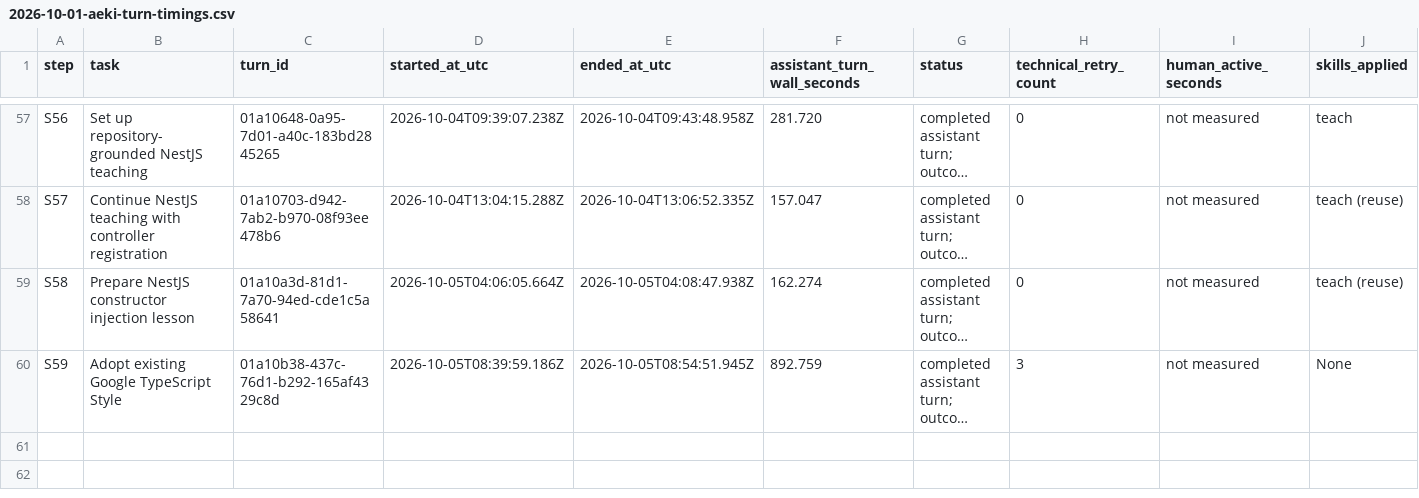
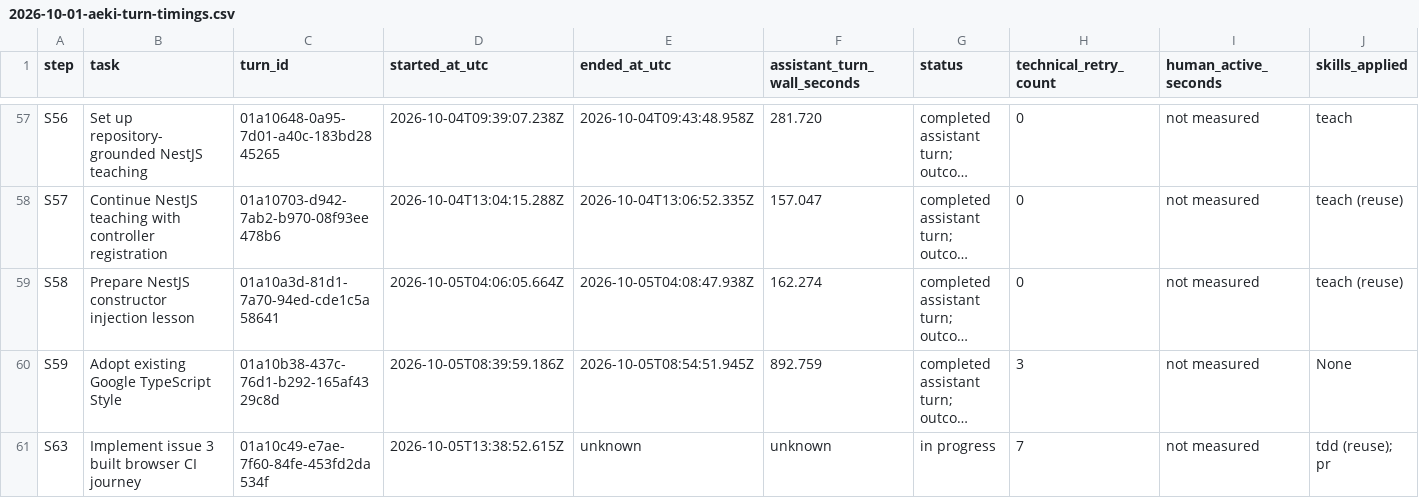
Before and after one commit to JasonCorp84/AEKI, a CSV file: docs/engineering/sessions/2026-10-01-aeki-turn-timings.csv, drawn as a sheet; only a part is shown, gaps mark what is left out; long unchanged cells end in …; rows hold the shown columns only; the diff names each change by its address in the sheet, - before the commit and + after, or states it on an @@ line.

Commit message:
Verify the built application journey with isolated browser CI

```diff
--- a/docs/engineering/sessions/2026-10-01-aeki-turn-timings.csv
+++ b/docs/engineering/sessions/2026-10-01-aeki-turn-timings.csv
+row 61: S63 | Implement issue 3 built browser CI journey | 01a10c49-e7ae-7f60-84fe-453fd2da534f | 2026-10-05T13:38:52.615Z | unknown | unknown | in progress | 7 | not measured | tdd (reuse); pr
```
Also changed, not shown: 20 other files.
